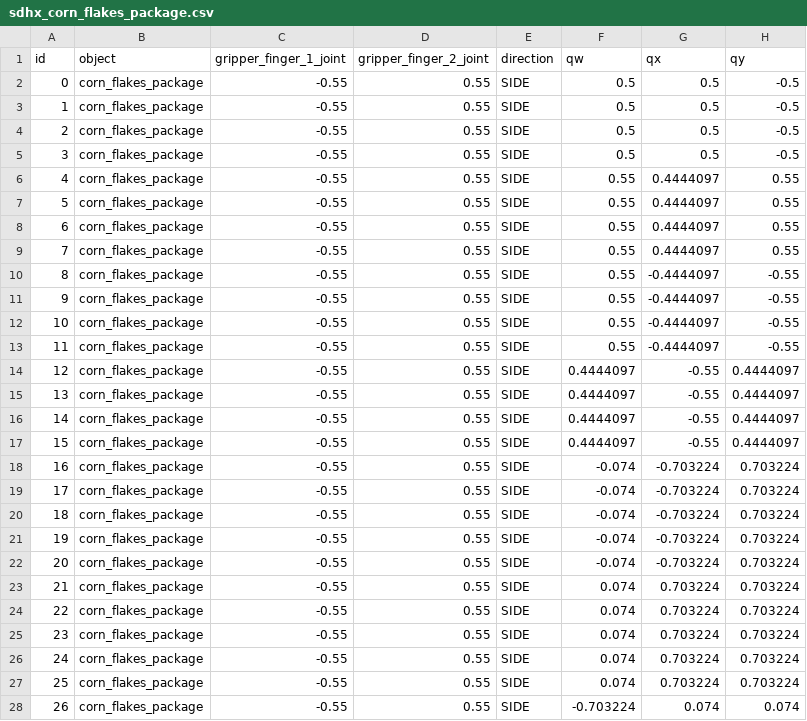
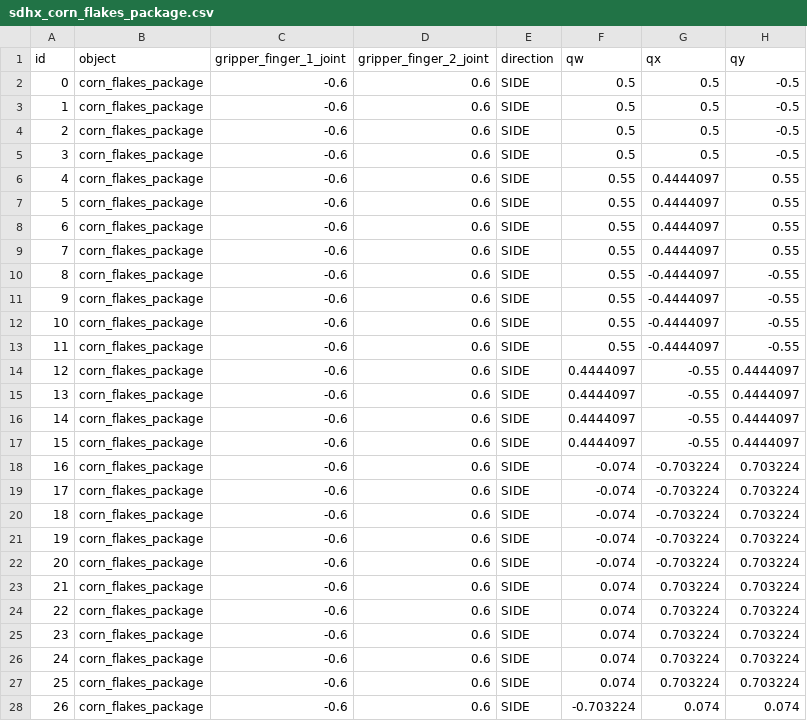
Before and after one commit to ipa-rmb-pz/cob_manipulation, a CSV file: cob_grasp_generation/files/database/corn_flakes_package/sdhx_corn_flakes_package.csv, drawn as a sheet; only a part is shown; the diff covers the shown part only; the diff names each change by its address in the sheet, - before the commit and + after, or states it on an @@ line.

Commit message:
changed grasp table

```diff
--- a/cob_grasp_generation/files/database/corn_flakes_package/sdhx_corn_flakes_package.csv
+++ b/cob_grasp_generation/files/database/corn_flakes_package/sdhx_corn_flakes_package.csv
-C2:C28 (gripper_finger_1_joint): -0.55
+C2:C28 (gripper_finger_1_joint): -0.6
-D2:D28 (gripper_finger_2_joint): 0.55
+D2:D28 (gripper_finger_2_joint): 0.6
```
Also changed, not shown: 18 edited cells elsewhere in this file, 1 other file.
